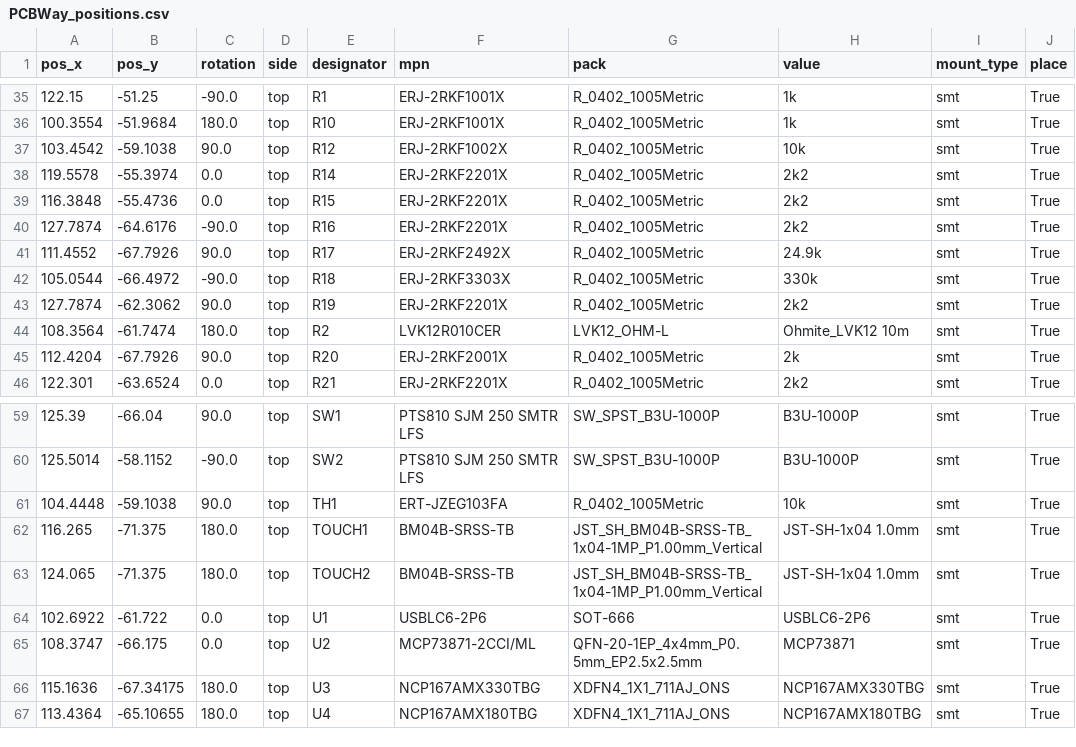
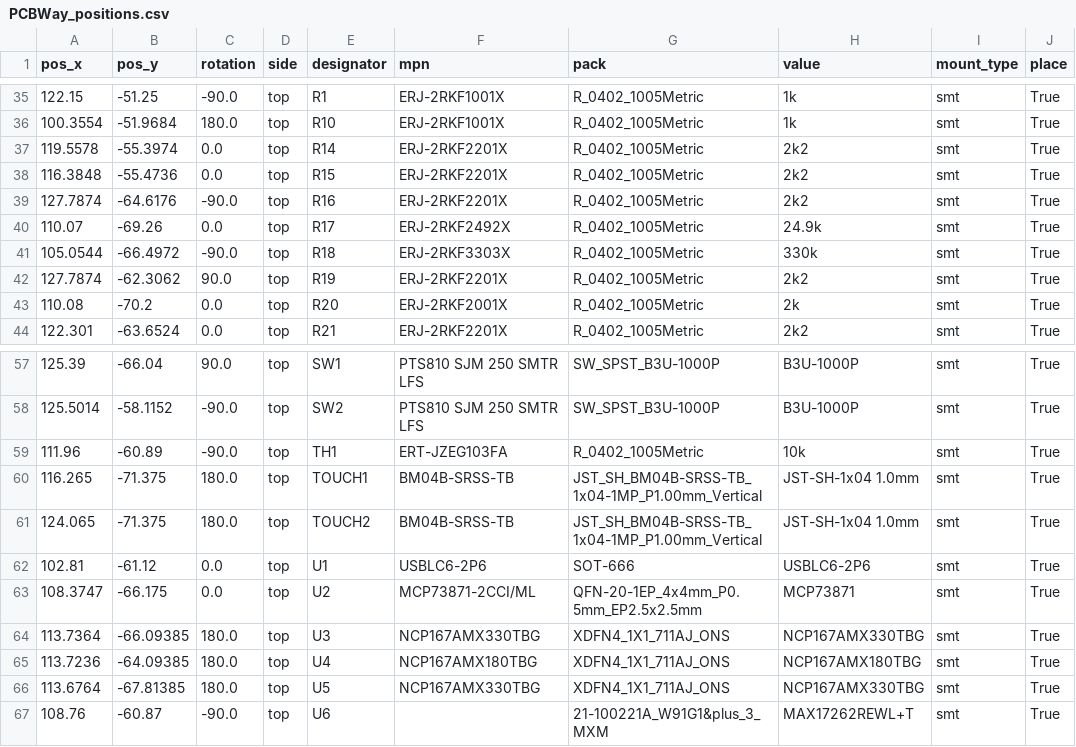
Before and after one commit to aburt2/EnchantiS3, a CSV file: enchantiS3-board/PCBWay_positions.csv, drawn as a sheet; only a part is shown, gaps mark what is left out; the diff covers the shown part only.

```diff
--- a/enchantiS3-board/PCBWay_positions.csv
+++ b/enchantiS3-board/PCBWay_positions.csv
@@ -36,3 +36,2 @@
 100.3554,-51.9684,180.0,top,R10,ERJ-2RKF1001X,R_0402_1005Metric,1k,smt,True
-103.4542,-59.1038,90.0,top,R12,ERJ-2RKF1002X,R_0402_1005Metric,10k,smt,True
 119.5578,-55.3974,0.0,top,R14,ERJ-2RKF2201X,R_0402_1005Metric,2k2,smt,True
@@ -40,7 +39,6 @@
 127.7874,-64.6176,-90.0,top,R16,ERJ-2RKF2201X,R_0402_1005Metric,2k2,smt,True
-111.4552,-67.7926,90.0,top,R17,ERJ-2RKF2492X,R_0402_1005Metric,24.9k,smt,True
+110.07,-69.26,0.0,top,R17,ERJ-2RKF2492X,R_0402_1005Metric,24.9k,smt,True
 105.0544,-66.4972,-90.0,top,R18,ERJ-2RKF3303X,R_0402_1005Metric,330k,smt,True
 127.7874,-62.3062,90.0,top,R19,ERJ-2RKF2201X,R_0402_1005Metric,2k2,smt,True
-108.3564,-61.7474,180.0,top,R2,LVK12R010CER,LVK12_OHM-L,Ohmite_LVK12 10m,smt,True
-112.4204,-67.7926,90.0,top,R20,ERJ-2RKF2001X,R_0402_1005Metric,2k,smt,True
+110.08,-70.2,0.0,top,R20,ERJ-2RKF2001X,R_0402_1005Metric,2k,smt,True
 122.301,-63.6524,0.0,top,R21,ERJ-2RKF2201X,R_0402_1005Metric,2k2,smt,True
@@ -60,8 +58,10 @@
 125.5014,-58.1152,-90.0,top,SW2,PTS810 SJM 250 SMTR LFS,SW_SPST_B3U-1000P,B3U-1000P,smt,True
-104.4448,-59.1038,90.0,top,TH1,ERT-JZEG103FA,R_0402_1005Metric,10k,smt,True
+111.96,-60.89,-90.0,top,TH1,ERT-JZEG103FA,R_0402_1005Metric,10k,smt,True
 116.265,-71.375,180.0,top,TOUCH1,BM04B-SRSS-TB,JST_SH_BM04B-SRSS-TB_1x04-1MP_P1.00mm_Vertical,JST-SH-1x04 1.0mm,smt,True
 124.065,-71.375,180.0,top,TOUCH2,BM04B-SRSS-TB,JST_SH_BM04B-SRSS-TB_1x04-1MP_P1.00mm_Vertical,JST-SH-1x04 1.0mm,smt,True
-102.6922,-61.722,0.0,top,U1,USBLC6-2P6,SOT-666,USBLC6-2P6,smt,True
+102.81,-61.12,0.0,top,U1,USBLC6-2P6,SOT-666,USBLC6-2P6,smt,True
 108.3747,-66.175,0.0,top,U2,MCP73871-2CCI/ML,QFN-20-1EP_4x4mm_P0.5mm_EP2.5x2.5mm,MCP73871,smt,True
-115.1636,-67.34175,180.0,top,U3,NCP167AMX330TBG,XDFN4_1X1_711AJ_ONS,NCP167AMX330TBG,smt,True
-113.4364,-65.10655,180.0,top,U4,NCP167AMX180TBG,XDFN4_1X1_711AJ_ONS,NCP167AMX180TBG,smt,True
+113.7364,-66.09385,180.0,top,U3,NCP167AMX330TBG,XDFN4_1X1_711AJ_ONS,NCP167AMX330TBG,smt,True
+113.7236,-64.09385,180.0,top,U4,NCP167AMX180TBG,XDFN4_1X1_711AJ_ONS,NCP167AMX180TBG,smt,True
+113.6764,-67.81385,180.0,top,U5,NCP167AMX330TBG,XDFN4_1X1_711AJ_ONS,NCP167AMX330TBG,smt,True
+108.76,-60.87,-90.0,top,U6,,21-100221A_W91G1&plus_3_MXM,MAX17262REWL+T,smt,True
```
Also changed, not shown: 2 added rows, 2 removed rows and 17 edited cells elsewhere in this file, enchantiS3-board/enchantiS3-BOM.csv, 23 other files.
